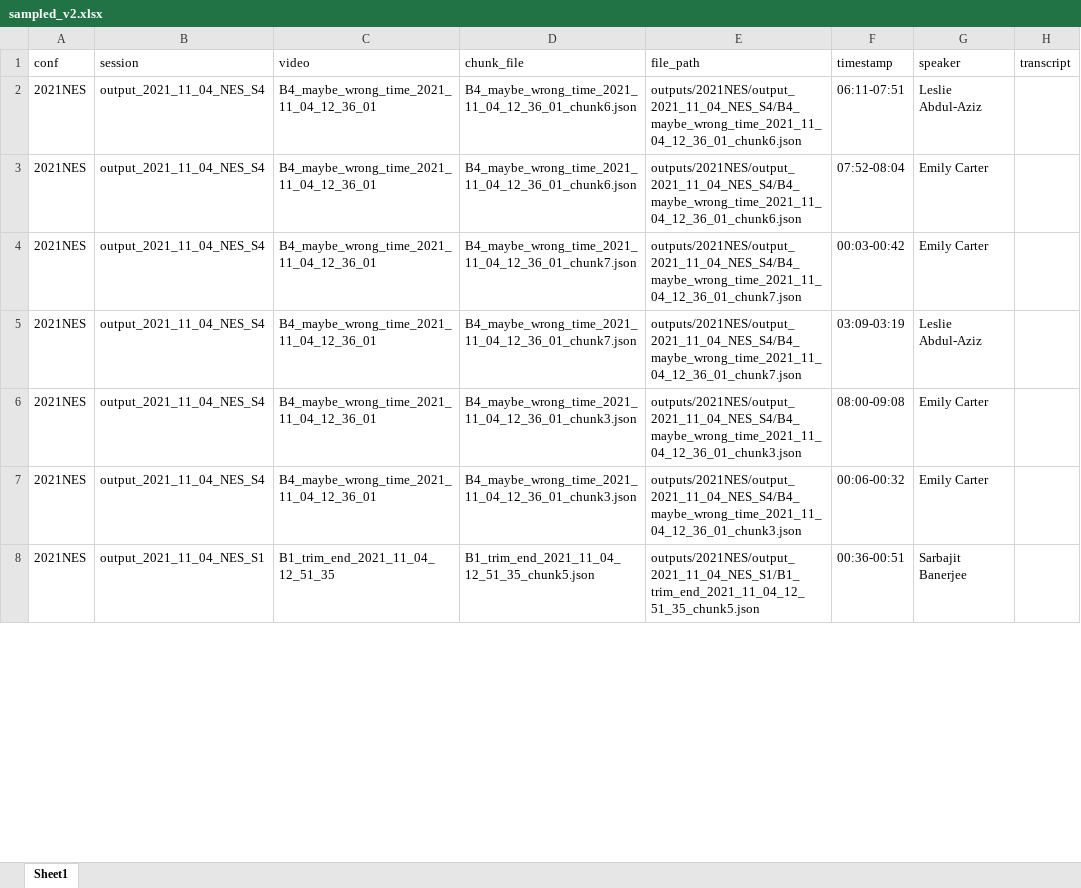
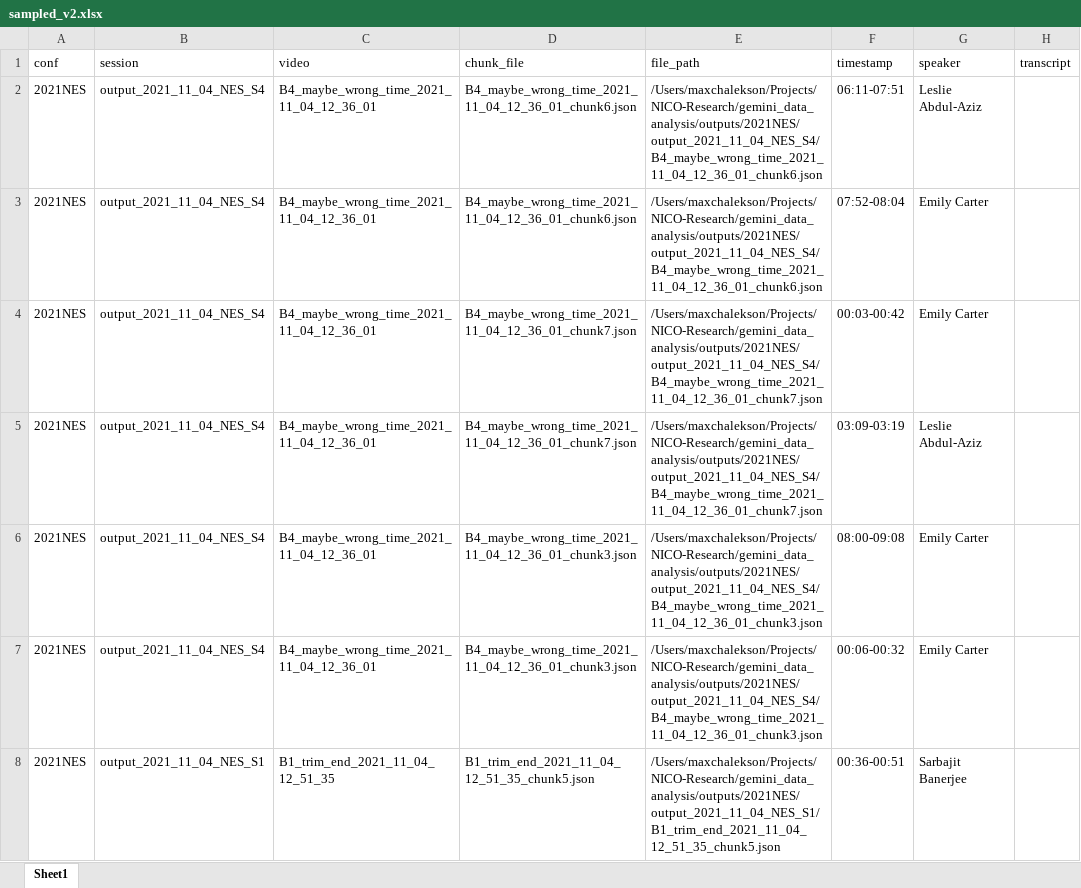
Before and after one commit to eveyhuang/gemini_data_analysis, an Excel workbook: analysis_v2/notebooks/sampled_v2.xlsx, sheet Sheet1, drawn as a sheet; only a part is shown; values as stored, in another font and other column widths than the file's, no borders; the diff covers the shown part only; the diff names each change by its address in the sheet, - before the commit and + after, or states it on an @@ line.

```diff
--- a/analysis_v2/notebooks/sampled_v2.xlsx (sheet Sheet1)
+++ b/analysis_v2/notebooks/sampled_v2.xlsx (sheet Sheet1)
-E2:E3 (file_path): outputs/2021NES/output_2021_11_04_NES_S4/B4_maybe_wrong_time_2021_11_04_12_36_01_chunk6.json
+E2:E3 (file_path): /Users/maxchalekson/Projects/NICO-Research/gemini_data_analysis/outputs/2021NES/output_2021_11_04_NES_S4/B4_maybe_wrong_time_2021_11_04_12_36_01_chunk6.json
-E4:E5 (file_path): outputs/2021NES/output_2021_11_04_NES_S4/B4_maybe_wrong_time_2021_11_04_12_36_01_chunk7.json
+E4:E5 (file_path): /Users/maxchalekson/Projects/NICO-Research/gemini_data_analysis/outputs/2021NES/output_2021_11_04_NES_S4/B4_maybe_wrong_time_2021_11_04_12_36_01_chunk7.json
-E6:E7 (file_path): outputs/2021NES/output_2021_11_04_NES_S4/B4_maybe_wrong_time_2021_11_04_12_36_01_chunk3.json
+E6:E7 (file_path): /Users/maxchalekson/Projects/NICO-Research/gemini_data_analysis/outputs/2021NES/output_2021_11_04_NES_S4/B4_maybe_wrong_time_2021_11_04_12_36_01_chunk3.json
-E8 (file_path): outputs/2021NES/output_2021_11_04_NES_S1/B1_trim_end_2021_11_04_12_51_35_chunk5.json
+E8 (file_path): /Users/maxchalekson/Projects/NICO-Research/gemini_data_analysis/outputs/2021NES/output_2021_11_04_NES_S1/B1_trim_end_2021_11_04_12_51_35_chunk5.json
```
Also changed, not shown: 241 edited cells elsewhere in this sheet, 1 other file.
